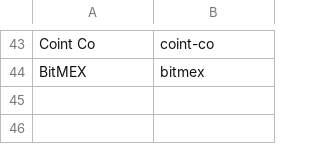
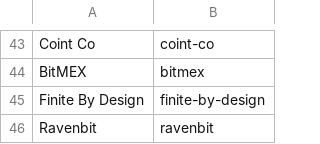
Before and after one commit to RaghavSood/collectibles, a CSV file: storage/sqlite/migrations/seeds/creators.csv, drawn as a sheet; only a part is shown, gaps mark what is left out.

```diff
--- a/storage/sqlite/migrations/seeds/creators.csv
+++ b/storage/sqlite/migrations/seeds/creators.csv
@@ -44 +44,3 @@ Coint Co,coint-co
 BitMEX,bitmex
+Finite By Design,finite-by-design
+Ravenbit,ravenbit
```
Also changed, not shown: storage/sqlite/migrations/seeds/series.csv.
